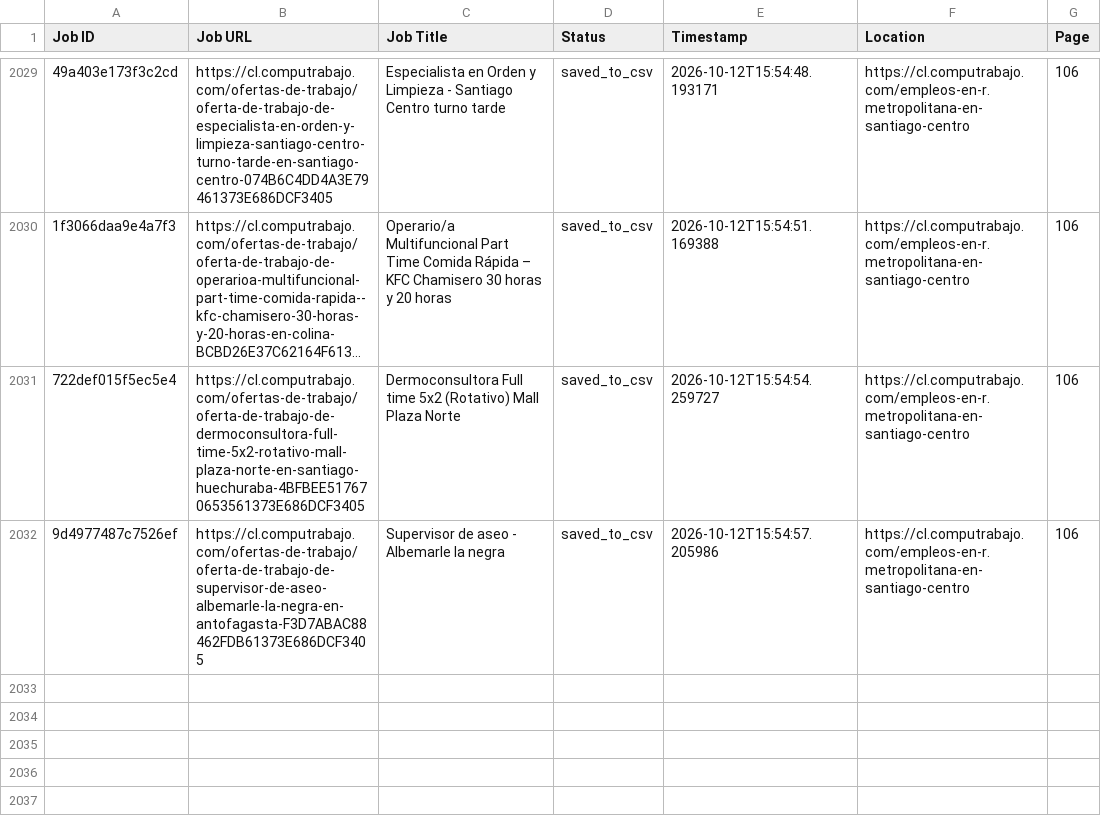
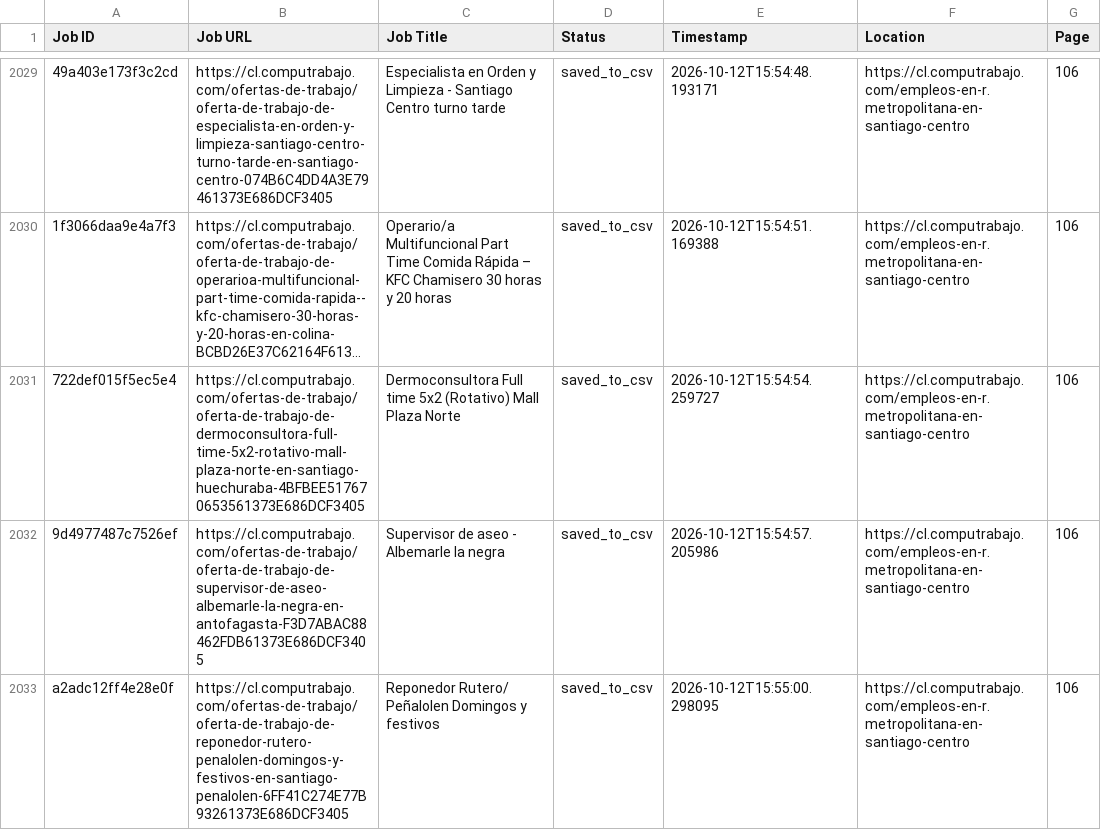
Before and after one commit to liliankason/computrabajo_chile_scraper, a CSV file: chile_processed.csv, drawn as a sheet; only a part is shown, gaps mark what is left out; long unchanged cells end in …; the diff names each change by its address in the sheet, - before the commit and + after, or states it on an @@ line.

```diff
--- a/chile_processed.csv
+++ b/chile_processed.csv
+row 2033: a2adc12ff4e28e0f | https://cl.computrabajo.com/ofertas-de-trabajo/oferta-de-trabajo-de-reponedor-rutero-penalolen-domingos-y-festivos-en-santiago-penalolen-6FF41C274E77B93261373E686DCF3405 | Reponedor Rutero/ Peñalolen Domingos y festivos | saved_to_csv | 2026-10-12T15:55:00.298095 | https://cl.computrabajo.com/empleos-en-r.metropolitana-en-santiago-centro | 106
```
Also changed, not shown: 2 other files.
